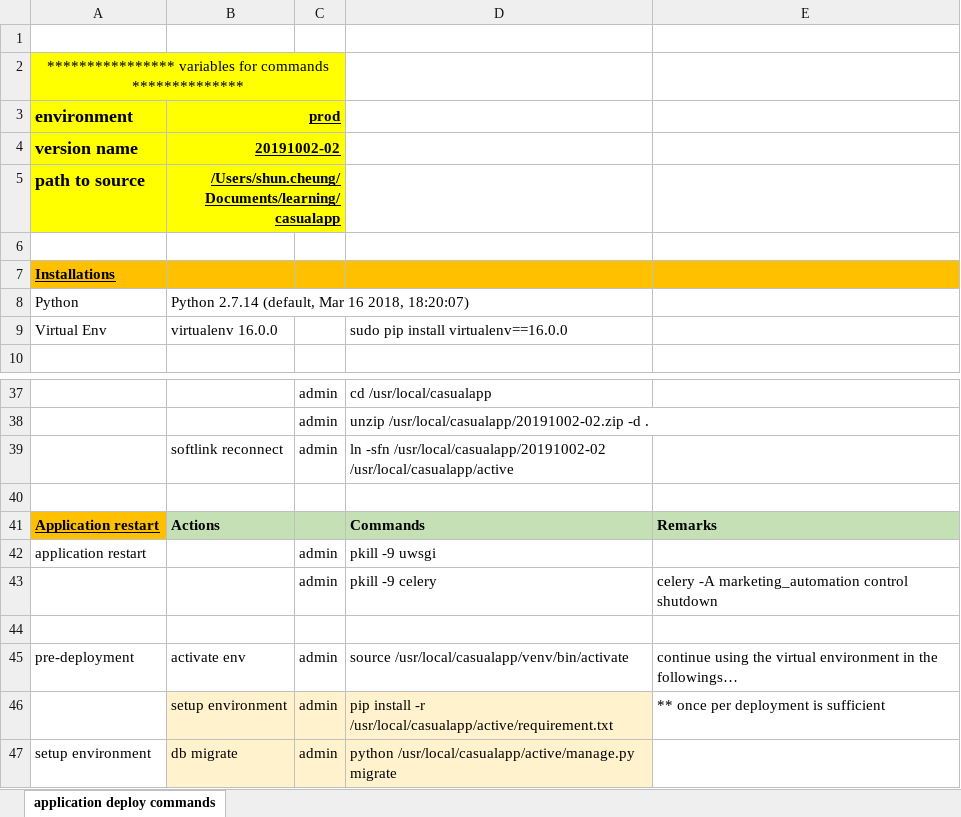
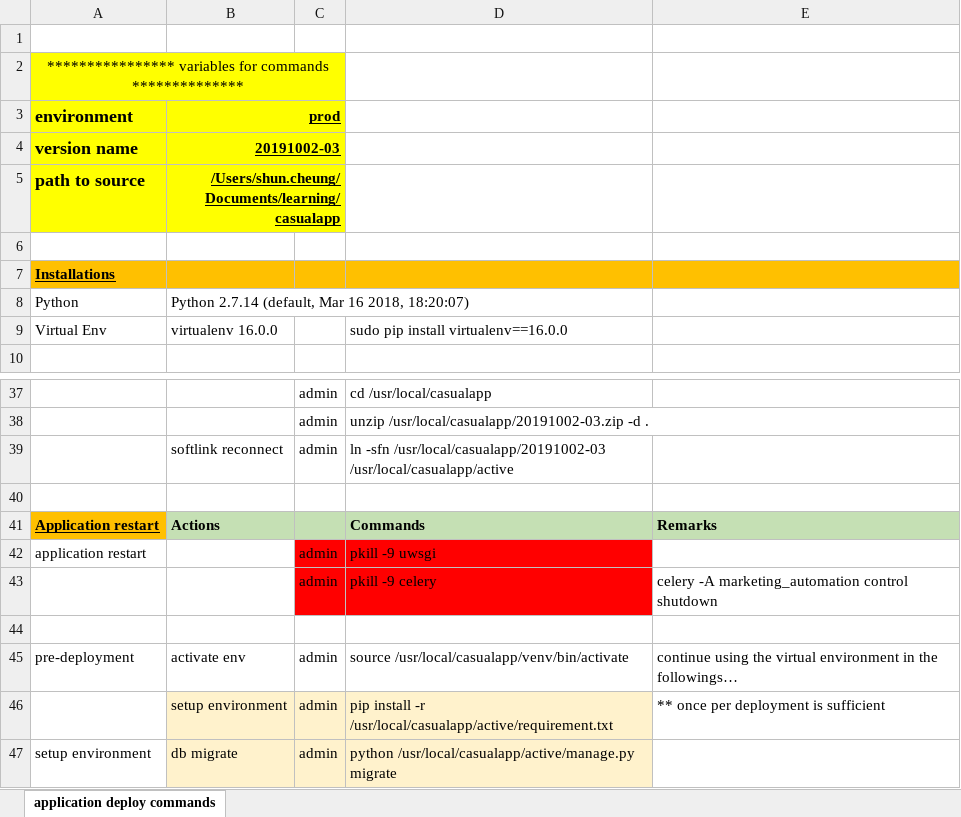
Before and after one commit to shunkongcheung/crestedmyna, an Excel workbook: deploy.xlsx, sheet application deploy commands, drawn as a sheet; only a part is shown, gaps mark what is left out; values as stored, in another font and other column widths than the file's, no borders; the diff covers the shown part only; the diff names each change by its address in the sheet, - before the commit and + after, or states it on an @@ line.

Commit message:
deploy: 20191003-03

```diff
--- a/deploy.xlsx (sheet application deploy commands)
+++ b/deploy.xlsx (sheet application deploy commands)
-B4 (prod): 20191002-02
+B4 (prod): 20191002-03
-D38: unzip /usr/local/casualapp/20191002-02.zip -d .
+D38: unzip /usr/local/casualapp/20191002-03.zip -d .
-D39: ln -sfn /usr/local/casualapp/20191002-02 /usr/local/casualapp/active
+D39: ln -sfn /usr/local/casualapp/20191002-03 /usr/local/casualapp/active
-C42:D43 fill: none
+C42:D43 fill: #FF0000
```
Also changed, not shown: 10 edited cells elsewhere in this sheet.
